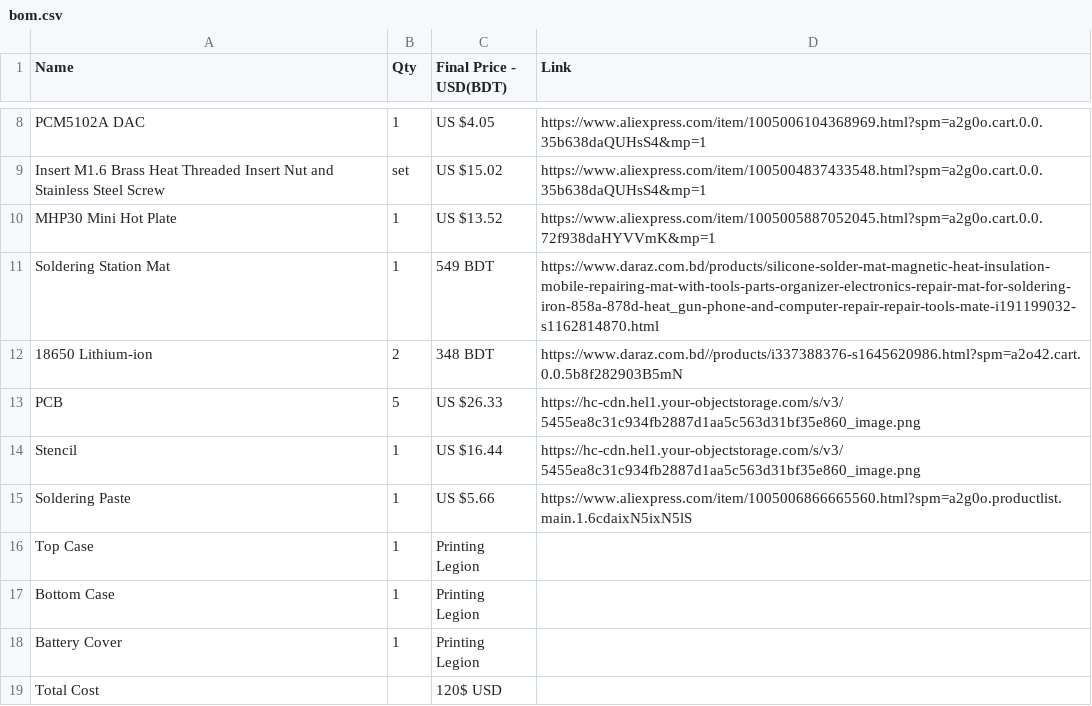
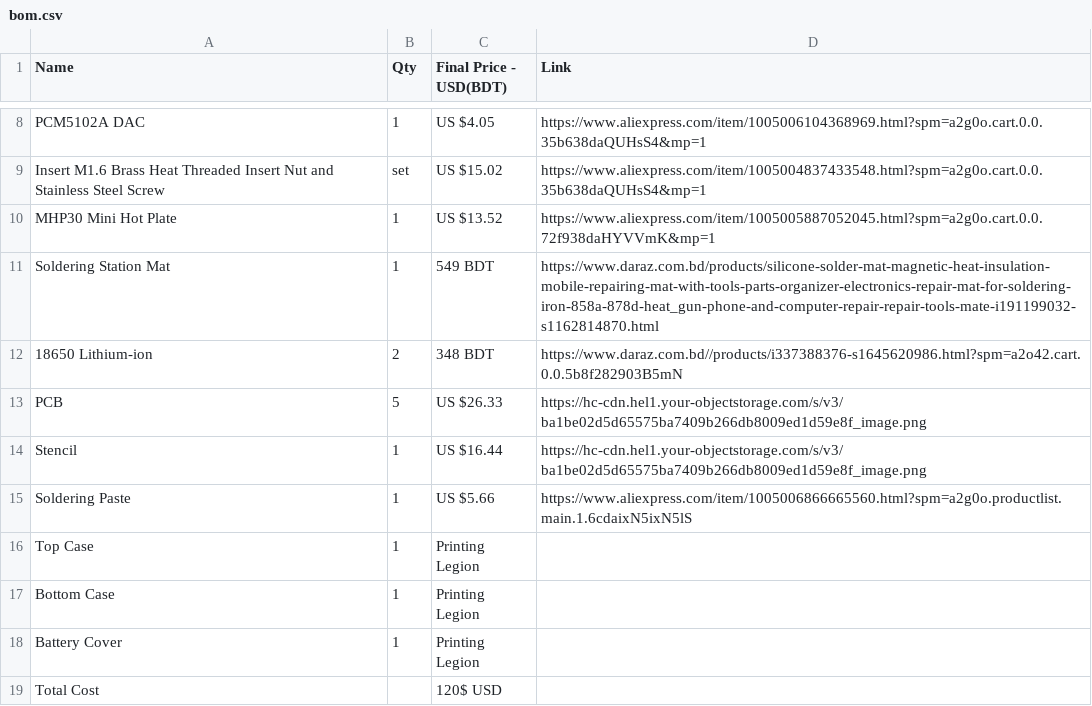
Before and after one commit to Hasnat4763/Shanda-Pod-v1, a CSV file: bom.csv, drawn as a sheet; only a part is shown, gaps mark what is left out.

Commit message:
Update bom.csv

```diff
--- a/bom.csv
+++ b/bom.csv
@@ -12,4 +12,4 @@ Soldering Station Mat,1,549 BDT,https://www.daraz.com.bd/products/silicone-solde
 18650 Lithium-ion,2,348 BDT,https://www.daraz.com.bd//products/i337388376-s1645620986.html?spm=a2o42.cart.0.0.5b8f282903B5mN
-PCB,5,US $26.33,https://hc-cdn.hel1.your-objectstorage.com/s/v3/5455ea8c31c934fb2887d1aa5c563d31bf35e860_image.png
-Stencil,1,US $16.44,https://hc-cdn.hel1.your-objectstorage.com/s/v3/5455ea8c31c934fb2887d1aa5c563d31bf35e860_image.png
+PCB,5,US $26.33,https://hc-cdn.hel1.your-objectstorage.com/s/v3/ba1be02d5d65575ba7409b266db8009ed1d59e8f_image.png
+Stencil,1,US $16.44,https://hc-cdn.hel1.your-objectstorage.com/s/v3/ba1be02d5d65575ba7409b266db8009ed1d59e8f_image.png
 Soldering Paste,1,US $5.66,https://www.aliexpress.com/item/1005006866665560.html?spm=a2g0o.productlist.main.1.6cdaixN5ixN5lS
```
